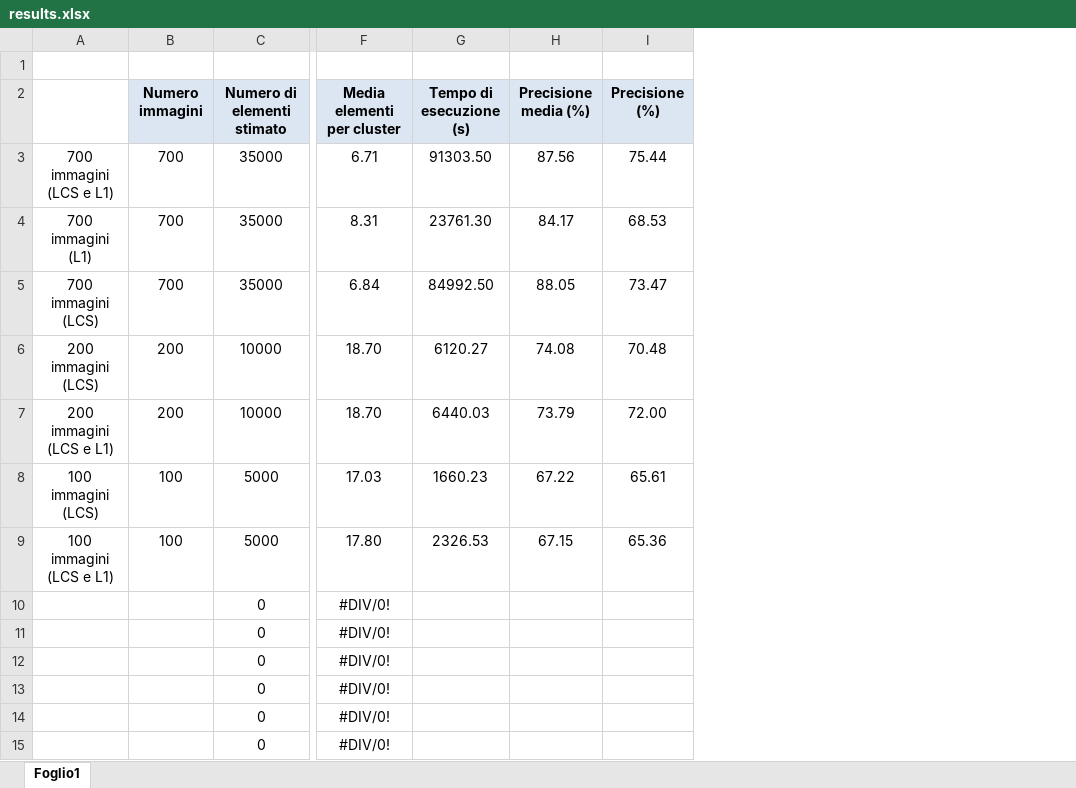
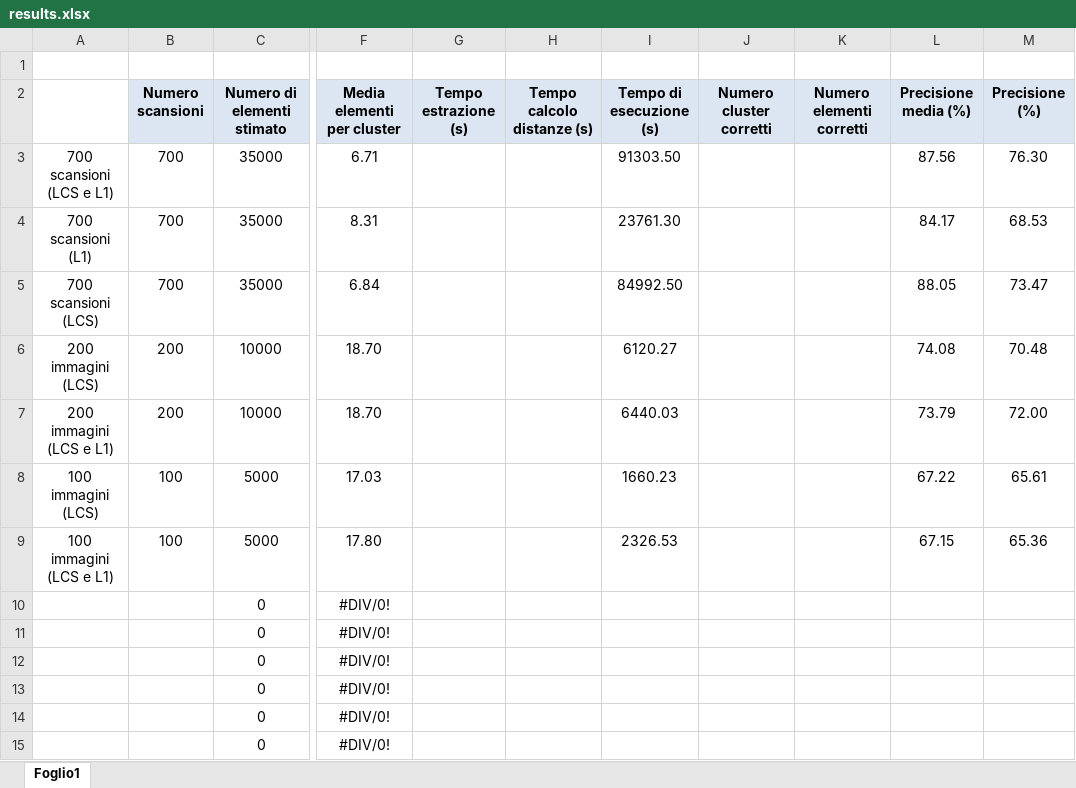
Before and after one commit to lorecioni/ImageCutClustering, an Excel workbook: results.xlsx, sheet Foglio1, drawn as a sheet; only a part is shown, gaps mark what is left out; values as stored, in another font and other column widths than the file's, no borders; addresses are those after the commit; the diff names each change by its address in the sheet, - before the commit and + after, or states it on an @@ line.

Commit message:
calcolo del tempo per ciascuna fase, calcolo cluster corretti

```diff
--- a/results.xlsx (sheet Foglio1)
+++ b/results.xlsx (sheet Foglio1)
+column G (Tempo estrazione (s)), empty
+column H (Tempo calcolo distanze (s)), empty
+column J (Numero cluster corretti), empty
+column K (Numero elementi corretti), empty
-B2: Numero immagini
+B2: Numero scansioni
-A3: 700 immagini (LCS e L1)
+A3: 700 scansioni (LCS e L1)
-M3 (Precisione (%)): 75.44
+M3 (Precisione (%)): 76.30
-A4: 700 immagini (L1)
+A4: 700 scansioni (L1)
-A5: 700 immagini (LCS)
+A5: 700 scansioni (LCS)
```
Also changed, not shown: 6 other files.
